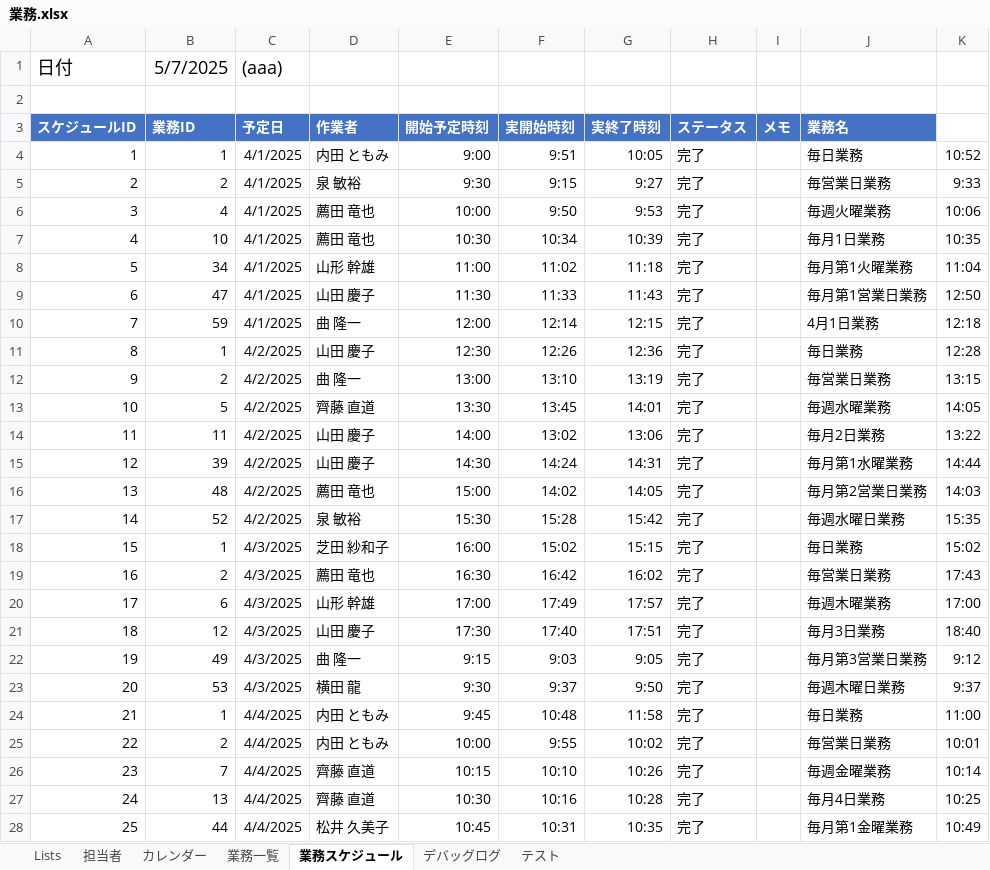
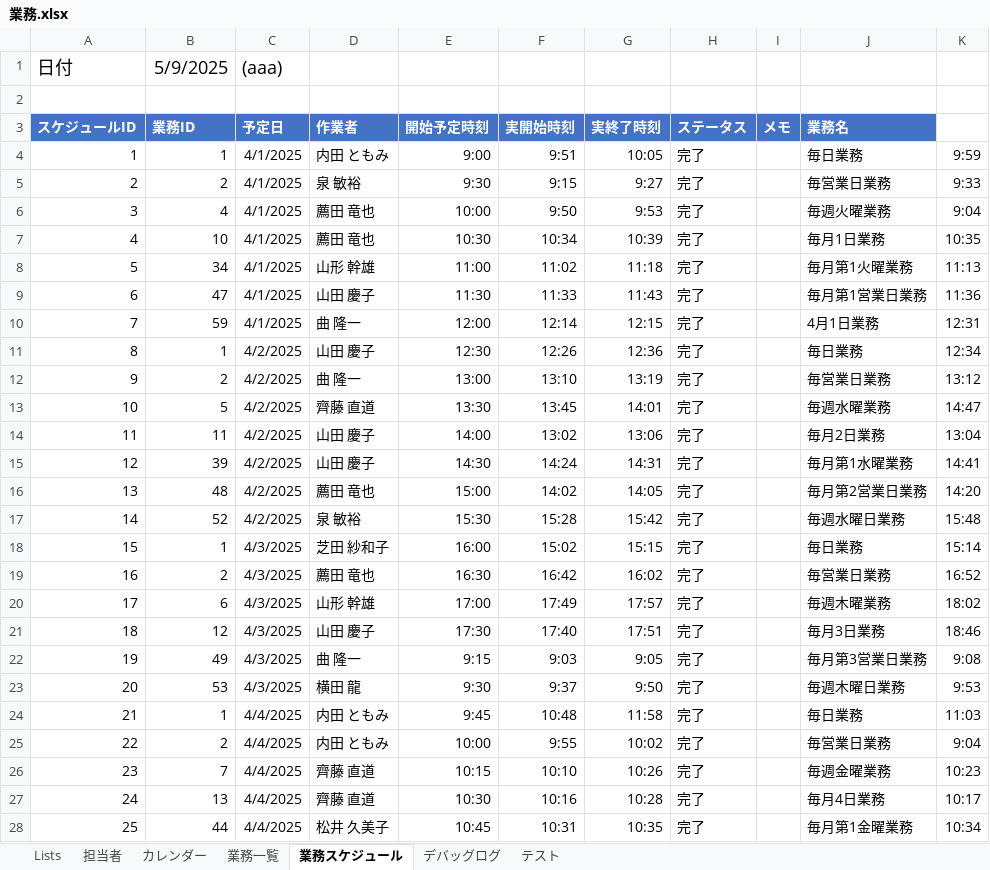
Before and after one commit to mkuwan/TaskManaging, an Excel workbook: 業務.xlsx, sheet 業務スケジュール, drawn as a sheet; only a part is shown; values as stored, in another font and other column widths than the file's, no borders; charts and pictures and table styles not drawn; the diff covers the shown part only; the diff names each change by its address in the sheet, - before the commit and + after, or states it on an @@ line.

```diff
--- a/業務.xlsx (sheet 業務スケジュール)
+++ b/業務.xlsx (sheet 業務スケジュール)
-B1 (業務ID): 5/7/2025
+B1 (業務ID): 5/9/2025
-K4: 10:52
+K4: 9:59
-K6: 10:06
+K6: 9:04
-K8: 11:04
+K8: 11:13
-K9: 12:50
+K9: 11:36
-K10: 12:18
+K10: 12:31
-K11: 12:28
+K11: 12:34
-K12: 13:15
+K12: 13:12
-K13: 14:05
+K13: 14:47
-K14: 13:22
+K14: 13:04
-K15: 14:44
+K15: 14:41
-K16: 14:03
+K16: 14:20
-K17: 15:35
+K17: 15:48
-K18: 15:02
+K18: 15:14
-K19: 17:43
+K19: 16:52
-K20: 17:00
+K20: 18:02
-K21: 18:40
+K21: 18:46
-K22: 9:12
+K22: 9:08
-K23: 9:37
+K23: 9:53
-K24: 11:00
+K24: 11:03
-K25: 10:01
+K25: 9:04
-K26: 10:14
+K26: 10:23
-K27: 10:25
+K27: 10:17
-K28: 10:49
+K28: 10:34
```
Also changed, not shown: 115 edited cells elsewhere in this sheet, sheet デバッグログ, 10 other files.
